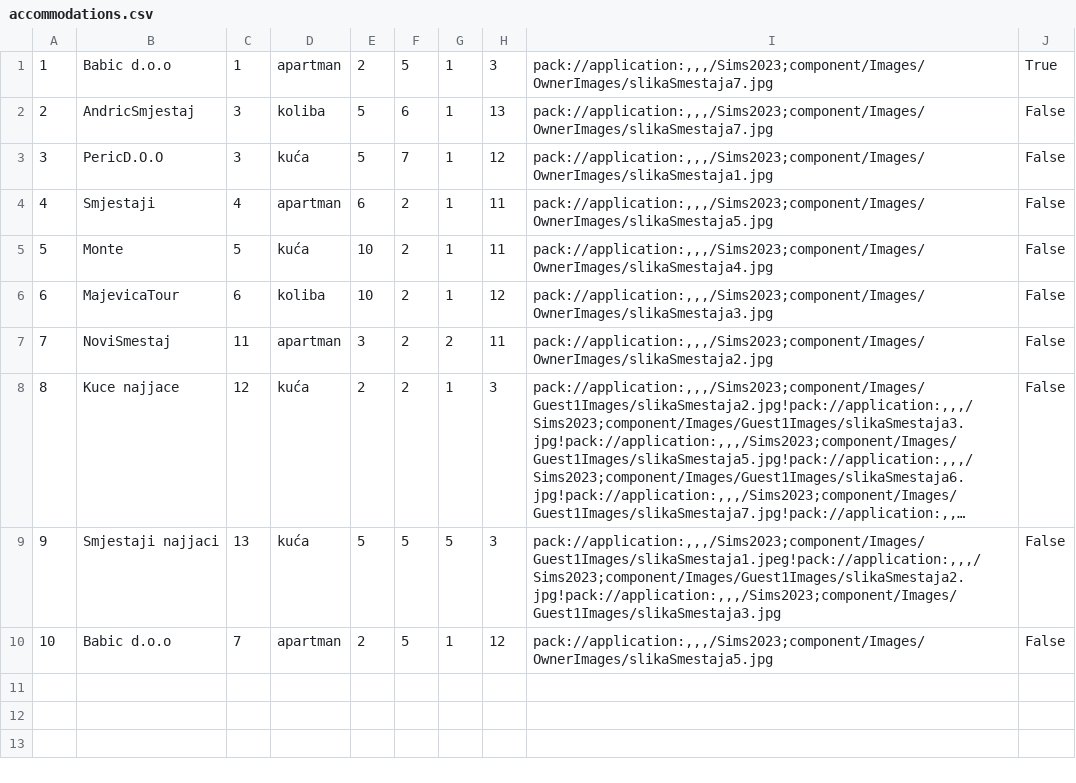
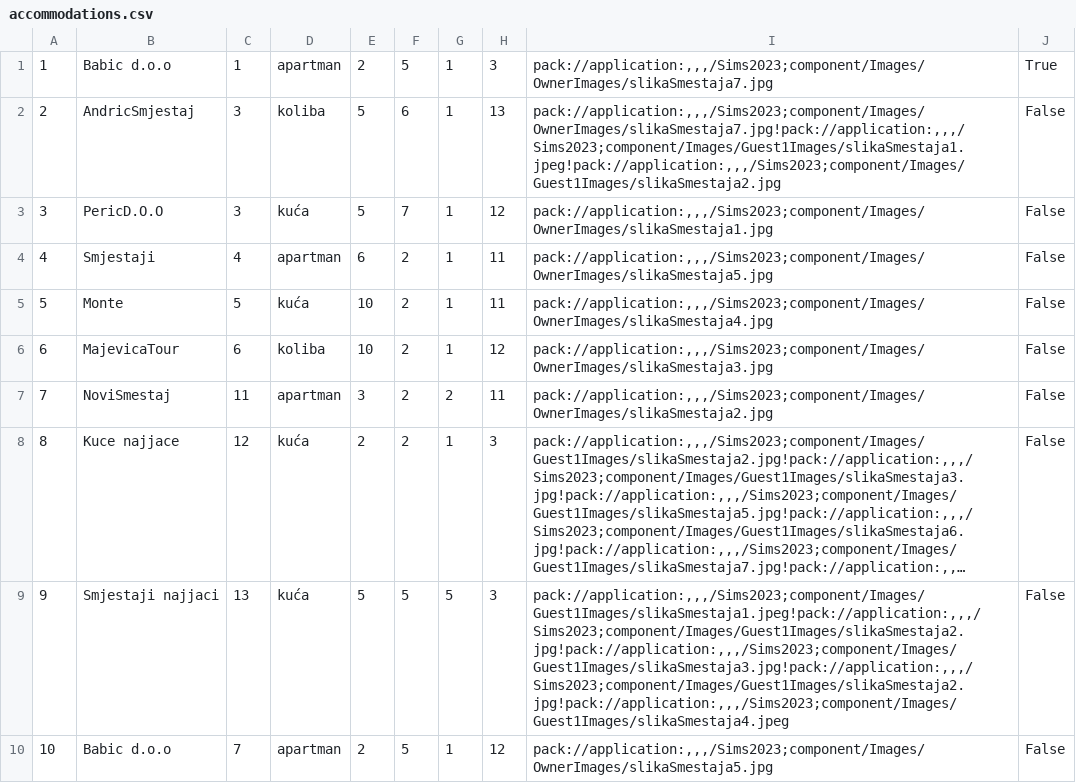
Before and after one commit to dokma11/SIMS-Project-Group-4-Team-B, a CSV file: Sims2023/Sims2023/Resources/Data/accommodations.csv, drawn as a sheet; long unchanged cells end in …; the diff names each change by its address in the sheet, - before the commit and + after, or states it on an @@ line.

```diff
--- a/Sims2023/Sims2023/Resources/Data/accommodations.csv
+++ b/Sims2023/Sims2023/Resources/Data/accommodations.csv
-I2: pack://application:,,,/Sims2023;component/Images/OwnerImages/slikaSmestaja7.jpg
+I2: pack://application:,,,/Sims2023;component/Images/OwnerImages/slikaSmestaja7.jpg!pack://application:,,,/Sims2023;component/Images/Guest1Images/slikaSmestaja1.jpeg!pack://application:,,,/Sims2023;component/Images/Guest1Images/slikaSmestaja2.jpg
-I9: pack://application:,,,/Sims2023;component/Images/Guest1Images/slikaSmestaja1.jpeg!pack://application:,,,/Sims2023;component/Images/Guest1Images/slikaSmestaja2.jpg!pack://application:,,,/Sims2023;component/Images/Guest1Images/slikaSmestaja3.jpg
+I9: pack://application:,,,/Sims2023;component/Images/Guest1Images/slikaSmestaja1.jpeg!pack://application:,,,/Sims2023;component/Images/Guest1Images/slikaSmestaja2.jpg!pack://application:,,,/Sims2023;component/Images/Guest1Images/slikaSmestaja3.jpg!pack://application:,,,/Sims2023;component/Images/Guest1Images/slikaSmestaja2.jpg!pack://application:,,,/Sims2023;component/Images/Guest1Images/slikaSmestaja4.jpeg
```
Also changed, not shown: Sims2023/Sims2023/Resources/Data/accommodationCancellation.csv, Sims2023/Sims2023/Resources/Data/accommodationGrades.csv, 11 other files.
